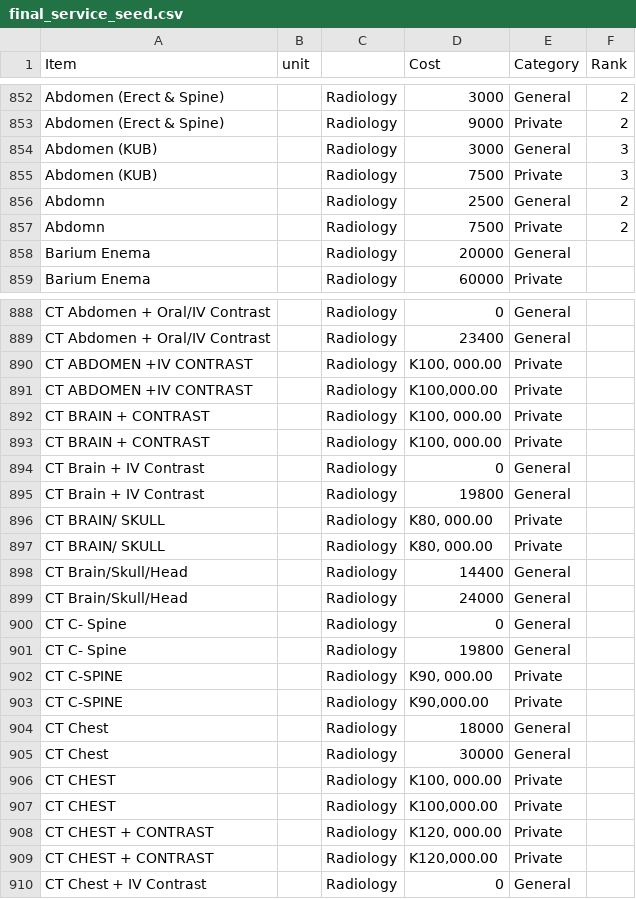
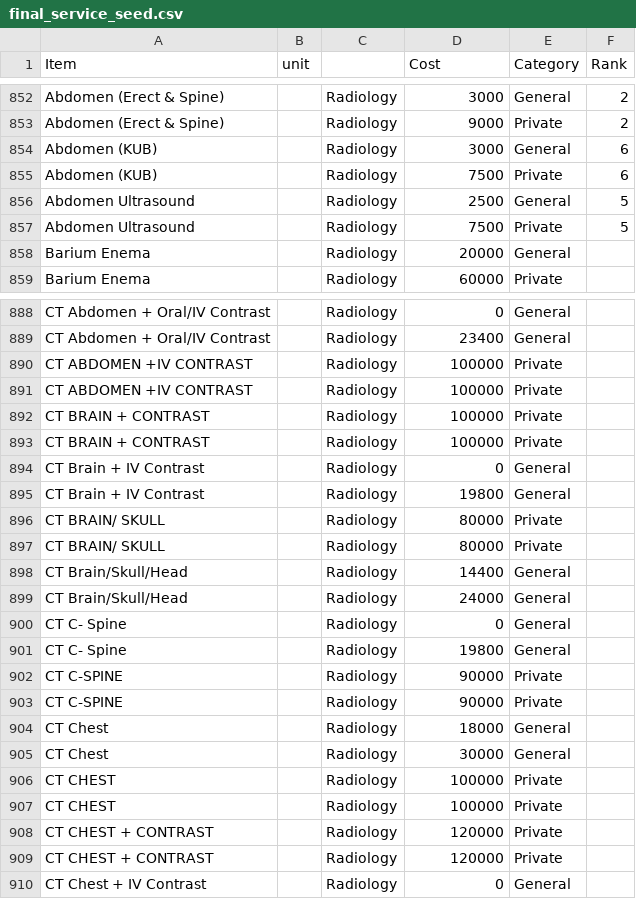
Before and after one commit to BaobabHealthTrust/Billing-3.0, a CSV file: db/final_service_seed.csv, drawn as a sheet; only a part is shown, gaps mark what is left out; the diff covers the shown part only.

```diff
--- a/db/final_service_seed.csv
+++ b/db/final_service_seed.csv
@@ -853,6 +853,6 @@ Abdomen (Erect & Spine),,Radiology,3000,General,2
 Abdomen (Erect & Spine),,Radiology,9000,Private,2
-Abdomen (KUB),,Radiology,3000,General,3
-Abdomen (KUB),,Radiology,7500,Private,3
-Abdomn,,Radiology,2500,General,2
-Abdomn,,Radiology,7500,Private,2
+Abdomen (KUB),,Radiology,3000,General,6
+Abdomen (KUB),,Radiology,7500,Private,6
+Abdomen Ultrasound,,Radiology,2500,General,5
+Abdomen Ultrasound,,Radiology,7500,Private,5
 Barium Enema,,Radiology,20000,General,
@@ -889,10 +889,10 @@ CT Abdomen + Oral/IV Contrast,,Radiology,0,General,
 CT Abdomen + Oral/IV Contrast,,Radiology,23400,General,
-CT ABDOMEN +IV CONTRAST,,Radiology,"K100, 000.00",Private,
-CT ABDOMEN +IV CONTRAST,,Radiology,"K100,000.00",Private,
-CT BRAIN + CONTRAST,,Radiology,"K100, 000.00",Private,
-CT BRAIN + CONTRAST,,Radiology,"K100, 000.00",Private,
+CT ABDOMEN +IV CONTRAST,,Radiology,100000,Private,
+CT ABDOMEN +IV CONTRAST,,Radiology,100000,Private,
+CT BRAIN + CONTRAST,,Radiology,100000,Private,
+CT BRAIN + CONTRAST,,Radiology,100000,Private,
 CT Brain + IV Contrast,,Radiology,0,General,
 CT Brain + IV Contrast,,Radiology,19800,General,
-CT BRAIN/ SKULL,,Radiology,"K80, 000.00",Private,
-CT BRAIN/ SKULL,,Radiology,"K80, 000.00",Private,
+CT BRAIN/ SKULL,,Radiology,80000,Private,
+CT BRAIN/ SKULL,,Radiology,80000,Private,
 CT Brain/Skull/Head,,Radiology,14400,General,
@@ -901,10 +901,10 @@ CT C- Spine,,Radiology,0,General,
 CT C- Spine,,Radiology,19800,General,
-CT C-SPINE ,,Radiology,"K90, 000.00",Private,
-CT C-SPINE ,,Radiology,"K90,000.00",Private,
+CT C-SPINE ,,Radiology,90000,Private,
+CT C-SPINE ,,Radiology,90000,Private,
 CT Chest,,Radiology,18000,General,
 CT Chest,,Radiology,30000,General,
-CT CHEST,,Radiology,"K100, 000.00",Private,
-CT CHEST,,Radiology,"K100,000.00",Private,
-CT CHEST + CONTRAST,,Radiology,"K120, 000.00",Private,
-CT CHEST + CONTRAST,,Radiology,"K120,000.00",Private,
+CT CHEST,,Radiology,100000,Private,
+CT CHEST,,Radiology,100000,Private,
+CT CHEST + CONTRAST,,Radiology,120000,Private,
+CT CHEST + CONTRAST,,Radiology,120000,Private,
 CT Chest + IV Contrast,,Radiology,0,General,
```
Also changed, not shown: 50 edited cells elsewhere in this file.
